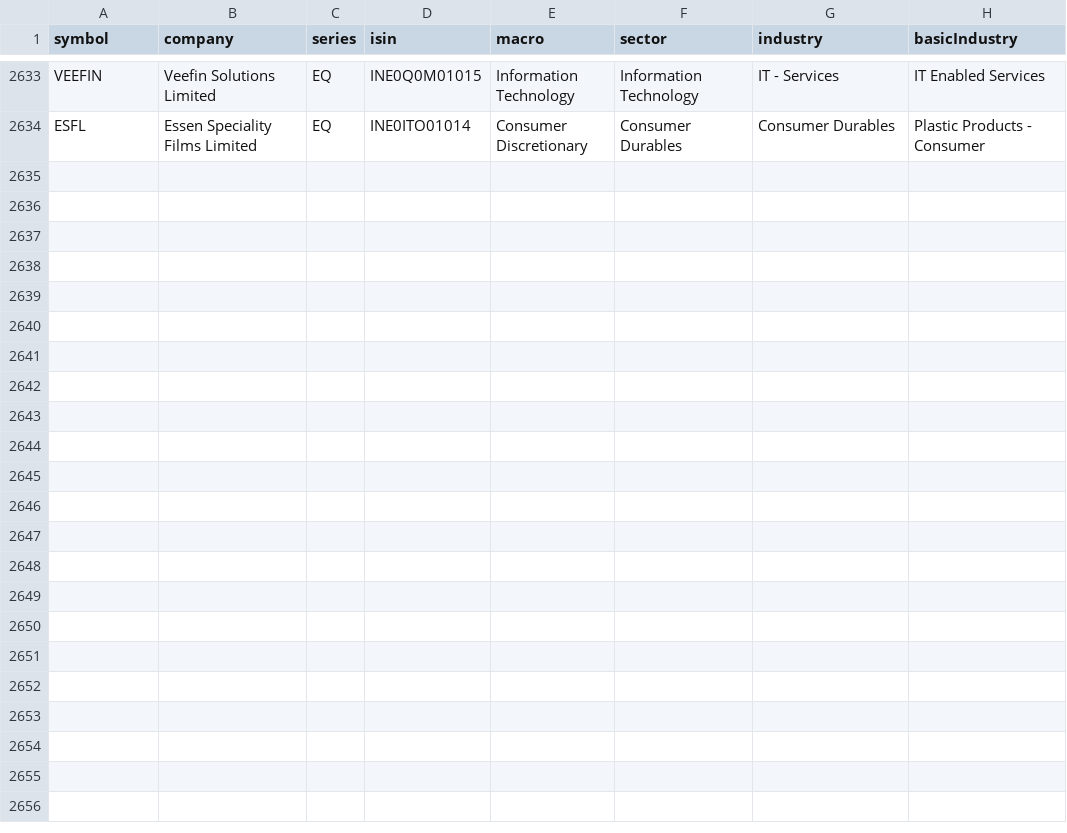
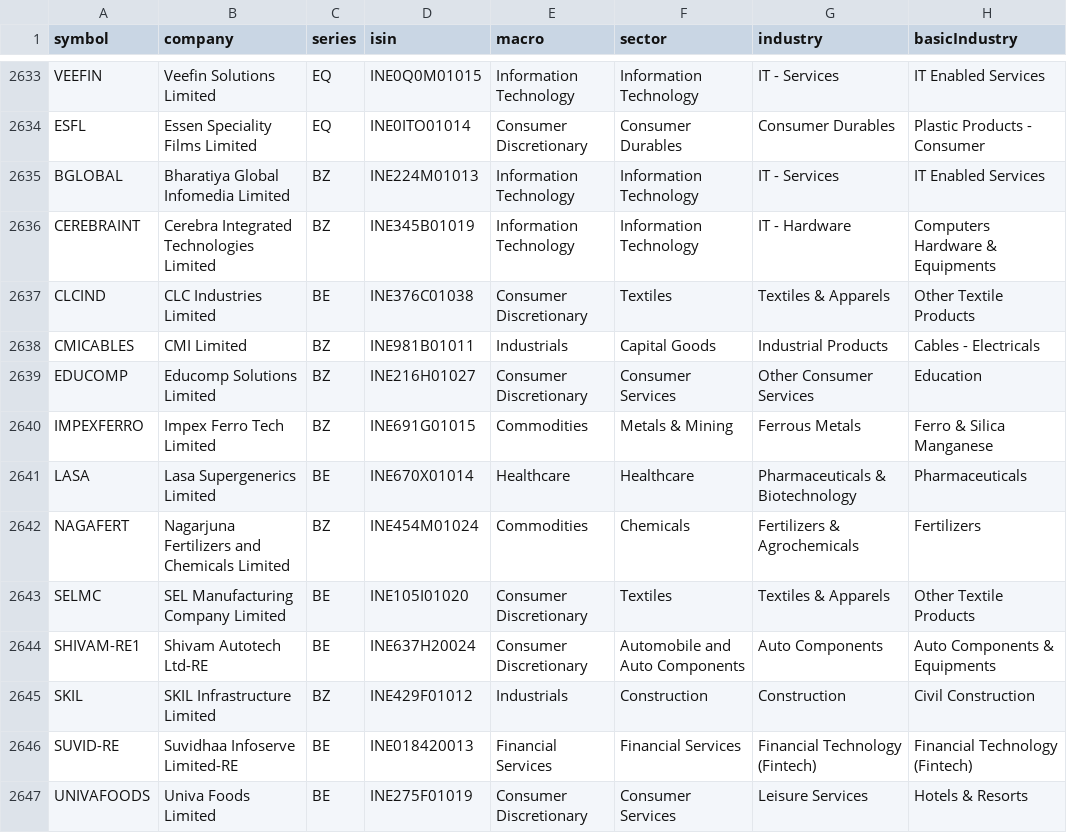
Before and after one commit to dopawire/nse-relative-strength, a CSV file: nse_stock_master.csv, drawn as a sheet; only a part is shown, gaps mark what is left out.

Commit message:
Restore 13 still-trading stocks to the universe; record ABCOTS->ABCIND and NOVARTIND->EVONILE renames

```diff
--- a/nse_stock_master.csv
+++ b/nse_stock_master.csv
@@ -2634 +2634,14 @@ VEEFIN,Veefin Solutions Limited,EQ,INE0Q0M01015,Information Technology,Informati
 ESFL,Essen Speciality Films Limited,EQ,INE0ITO01014,Consumer Discretionary,Consumer Durables,Consumer Durables,Plastic Products - Consumer
+BGLOBAL,Bharatiya Global Infomedia Limited,BZ,INE224M01013,Information Technology,Information Technology,IT - Services,IT Enabled Services
+CEREBRAINT,Cerebra Integrated Technologies Limited,BZ,INE345B01019,Information Technology,Information Technology,IT - Hardware,Computers Hardware & Equipments
+CLCIND,CLC Industries Limited,BE,INE376C01038,Consumer Discretionary,Textiles,Textiles & Apparels,Other Textile Products
+CMICABLES,CMI Limited,BZ,INE981B01011,Industrials,Capital Goods,Industrial Products,Cables - Electricals
+EDUCOMP,Educomp Solutions Limited,BZ,INE216H01027,Consumer Discretionary,Consumer Services,Other Consumer Services,Education
+IMPEXFERRO,Impex Ferro Tech Limited,BZ,INE691G01015,Commodities,Metals & Mining,Ferrous Metals,Ferro & Silica Manganese
+LASA,Lasa Supergenerics Limited,BE,INE670X01014,Healthcare,Healthcare,Pharmaceuticals & Biotechnology,Pharmaceuticals
+NAGAFERT,Nagarjuna Fertilizers and Chemicals Limited,BZ,INE454M01024,Commodities,Chemicals,Fertilizers & Agrochemicals,Fertilizers
+SELMC,SEL Manufacturing Company Limited,BE,INE105I01020,Consumer Discretionary,Textiles,Textiles & Apparels,Other Textile Products
+SHIVAM-RE1,Shivam Autotech Ltd-RE,BE,INE637H20024,Consumer Discretionary,Automobile and Auto Components,Auto Components,Auto Components & Equipments
+SKIL,SKIL Infrastructure Limited,BZ,INE429F01012,Industrials,Construction,Construction,Civil Construction
+SUVID-RE,Suvidhaa Infoserve Limited-RE,BE,INE018420013,Financial Services,Financial Services,Financial Technology (Fintech),Financial Technology (Fintech)
+UNIVAFOODS,Univa Foods Limited,BE,INE275F01019,Consumer Discretionary,Consumer Services,Leisure Services,Hotels & Resorts
```
Also changed, not shown: nse_delisted.csv, nse_symbol_changes.csv.
